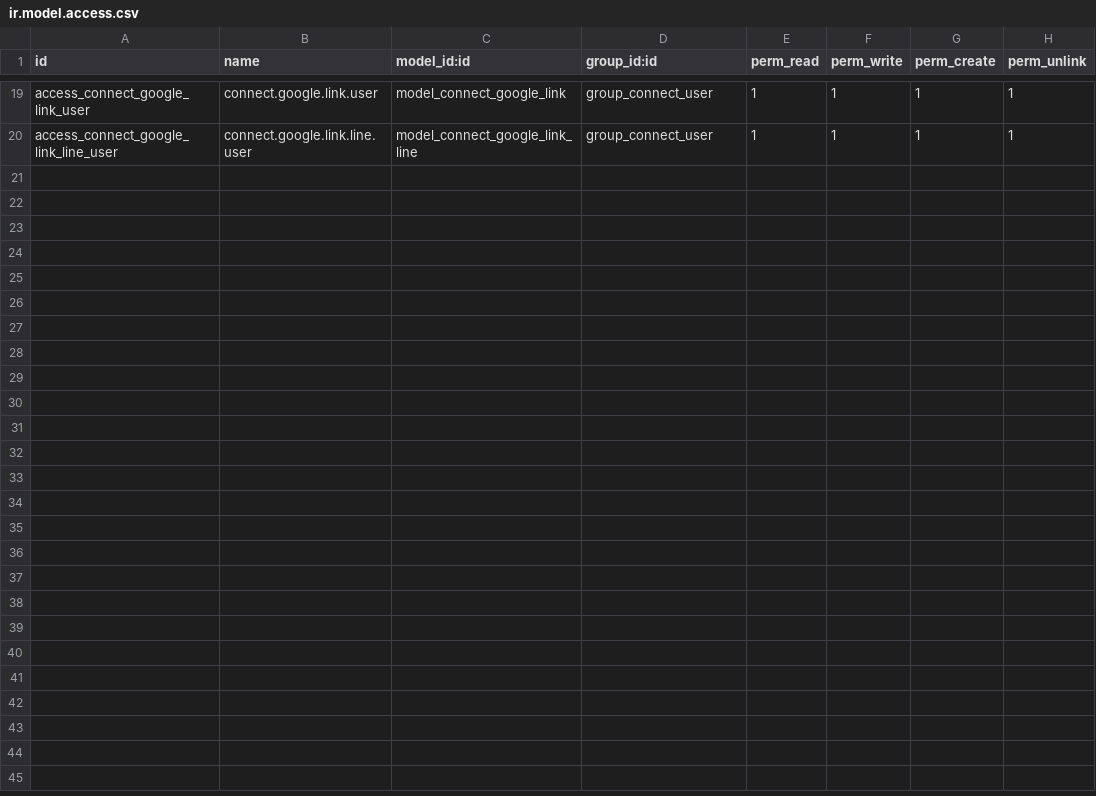
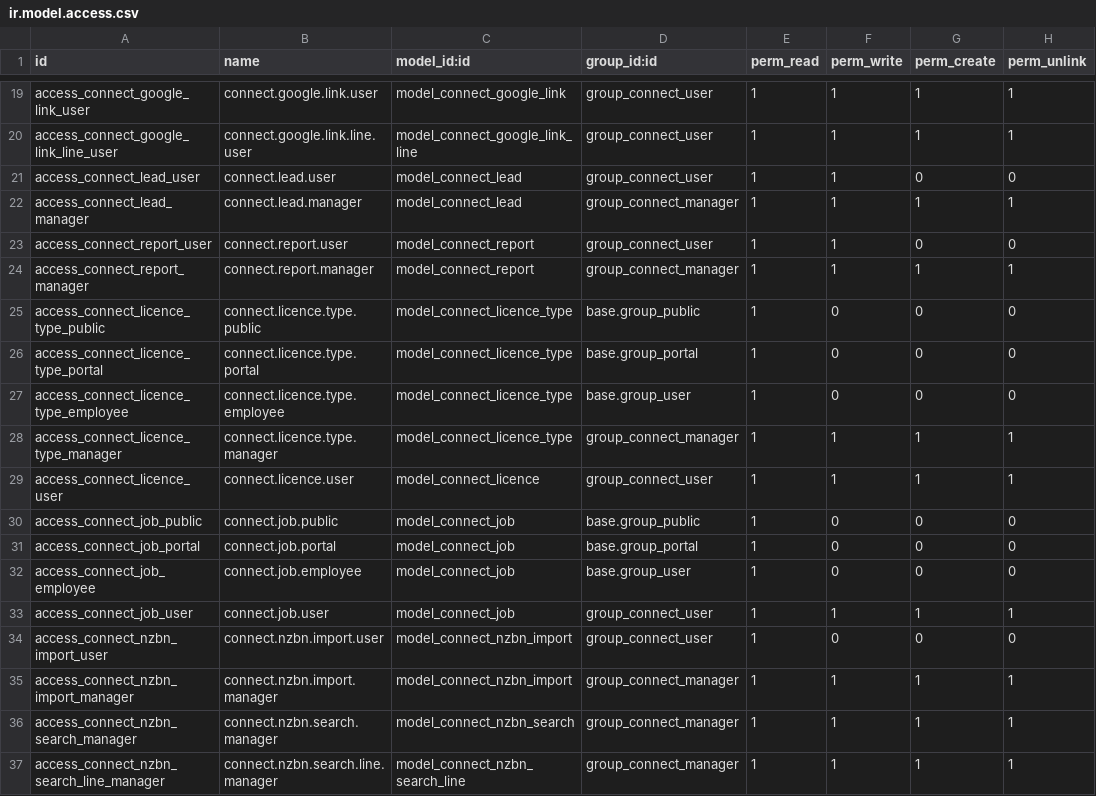
Before and after one commit to Aveenix/new, a CSV file: aveenix_connect/security/ir.model.access.csv, drawn as a sheet; only a part is shown, gaps mark what is left out.

Commit message:
Connect: FAQ features, NZBN import, quotes, jobs, favourites and compare
- FAQ on the Connect home page, plus the features it describes:
  claim by a code emailed to the listing (Verified Business badge),
  Get quotes sent to matching claimed businesses by category and
  city / service area, reviews only after an enquiry or quote request,
  licence badges checked by the team, Report incorrect information,
  services and service areas on listings, and schema.org data for
  search engines
- Aveenix Jobs (/connect/jobs): owners post job ads from My Account,
  visitors apply with a CV; ads close after their closing date
- NZBN register: search and import from the backend, bulk imports and
  a refresh by scheduled action, NZBN lookup on List your business
- Header Favourites, Compare and Login on Connect pages; favourites
  kept on the account (in the session until login), compare up to 4
- Home page: Latest reviews section and category photos rotating
  behind the search
- Footer: Our Services column (Automotive, Freight, Jobs, Marketplace,
  Property, Services), Connect after Home, reordered shop links
- Fix the stray "True" alert on the owner's listing edit page

```diff
--- a/aveenix_connect/security/ir.model.access.csv
+++ b/aveenix_connect/security/ir.model.access.csv
@@ -20 +20,18 @@ access_connect_google_link_user,connect.google.link.user,model_connect_google_li
 access_connect_google_link_line_user,connect.google.link.line.user,model_connect_google_link_line,group_connect_user,1,1,1,1
+access_connect_lead_user,connect.lead.user,model_connect_lead,group_connect_user,1,1,0,0
+access_connect_lead_manager,connect.lead.manager,model_connect_lead,group_connect_manager,1,1,1,1
+access_connect_report_user,connect.report.user,model_connect_report,group_connect_user,1,1,0,0
+access_connect_report_manager,connect.report.manager,model_connect_report,group_connect_manager,1,1,1,1
+access_connect_licence_type_public,connect.licence.type.public,model_connect_licence_type,base.group_public,1,0,0,0
+access_connect_licence_type_portal,connect.licence.type.portal,model_connect_licence_type,base.group_portal,1,0,0,0
+access_connect_licence_type_employee,connect.licence.type.employee,model_connect_licence_type,base.group_user,1,0,0,0
+access_connect_licence_type_manager,connect.licence.type.manager,model_connect_licence_type,group_connect_manager,1,1,1,1
+access_connect_licence_user,connect.licence.user,model_connect_licence,group_connect_user,1,1,1,1
+access_connect_job_public,connect.job.public,model_connect_job,base.group_public,1,0,0,0
+access_connect_job_portal,connect.job.portal,model_connect_job,base.group_portal,1,0,0,0
+access_connect_job_employee,connect.job.employee,model_connect_job,base.group_user,1,0,0,0
+access_connect_job_user,connect.job.user,model_connect_job,group_connect_user,1,1,1,1
+access_connect_nzbn_import_user,connect.nzbn.import.user,model_connect_nzbn_import,group_connect_user,1,0,0,0
+access_connect_nzbn_import_manager,connect.nzbn.import.manager,model_connect_nzbn_import,group_connect_manager,1,1,1,1
+access_connect_nzbn_search_manager,connect.nzbn.search.manager,model_connect_nzbn_search,group_connect_manager,1,1,1,1
+access_connect_nzbn_search_line_manager,connect.nzbn.search.line.manager,model_connect_nzbn_search_line,group_connect_manager,1,1,1,1
```
Also changed, not shown: 40 other files.
